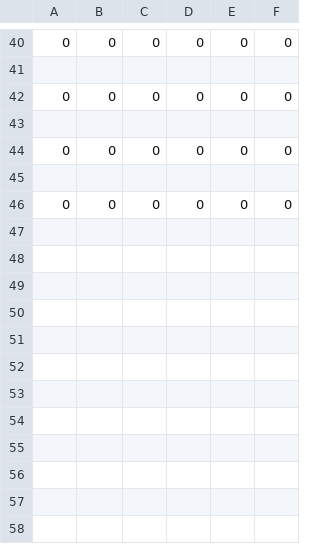
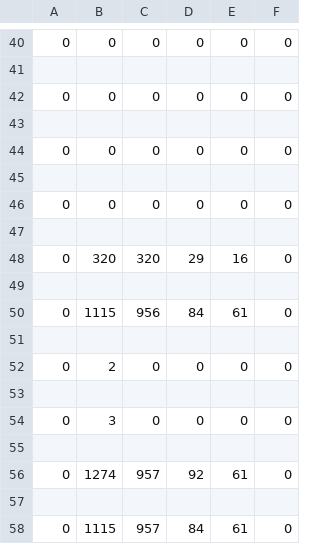
Before and after one commit to arunwij/TimeShare, a CSV file: logs/statistician.csv, drawn as a sheet; only a part is shown, gaps mark what is left out; the diff names each change by its address in the sheet, - before the commit and + after, or states it on an @@ line.

```diff
--- a/logs/statistician.csv
+++ b/logs/statistician.csv
+row 47: (empty)
+row 48: 0 | 320 | 320 | 29 | 16 | 0
+row 49: (empty)
+row 50: 0 | 1115 | 956 | 84 | 61 | 0
+row 51: (empty)
+row 52: 0 | 2 | 0 | 0 | 0 | 0
+row 53: (empty)
+row 54: 0 | 3 | 0 | 0 | 0 | 0
+row 55: (empty)
+row 56: 0 | 1274 | 957 | 92 | 61 | 0
+row 57: (empty)
+row 58: 0 | 1115 | 957 | 84 | 61 | 0
```
Also changed, not shown: 9 other files.
